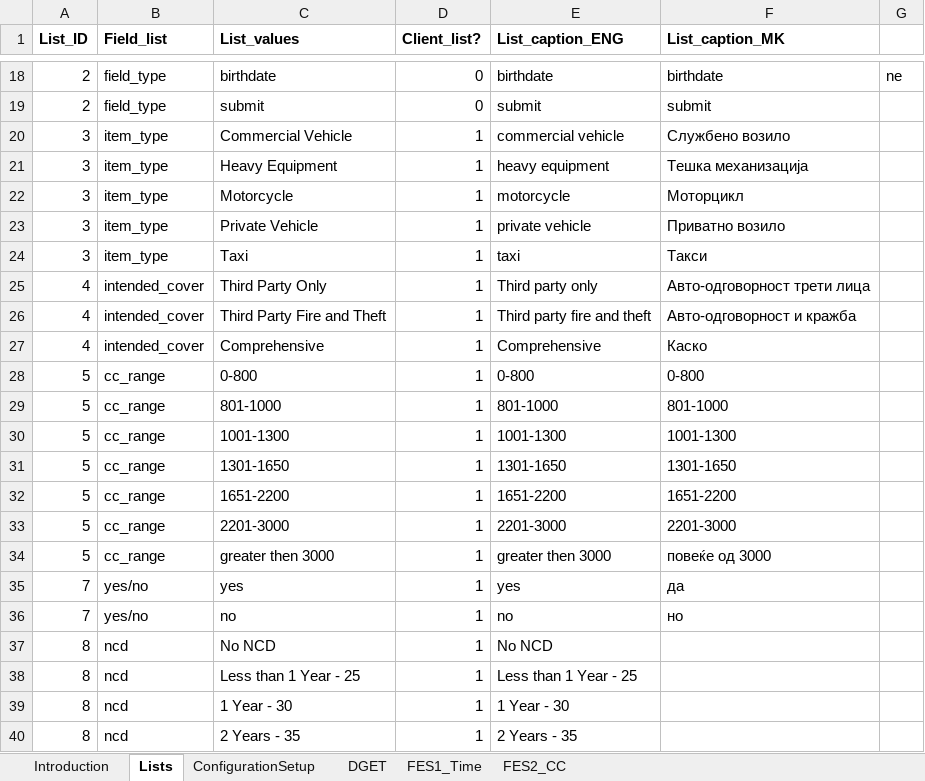
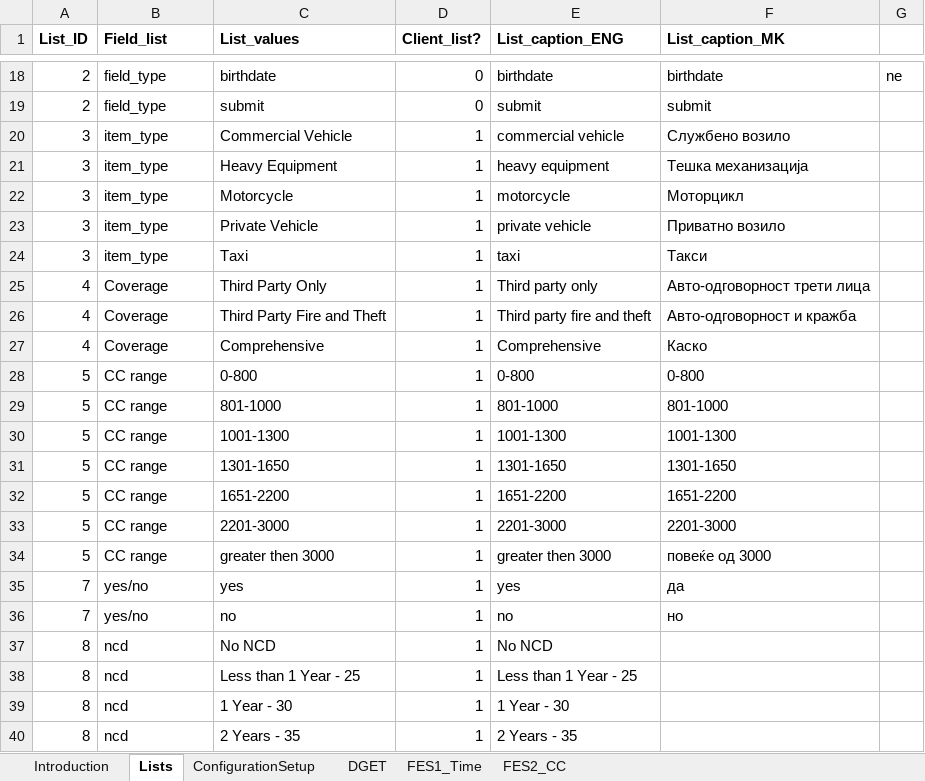
Before and after one commit to angelaspirkoska/Insured-Traveling-Presentation, an Excel workbook: Authentication.WEB/ExcelConfig/config_file.xlsx, sheet Lists, drawn as a sheet; only a part is shown, gaps mark what is left out; values as stored, in another font and other column widths than the file's, no borders; conditional formats not drawn; the diff names each change by its address in the sheet, - before the commit and + after, or states it on an @@ line.

```diff
--- a/Authentication.WEB/ExcelConfig/config_file.xlsx (sheet Lists)
+++ b/Authentication.WEB/ExcelConfig/config_file.xlsx (sheet Lists)
-B25:B27 (Field_list): intended_cover
+B25:B27 (Field_list): Coverage
-B28:B34 (Field_list): cc_range
+B28:B34 (Field_list): CC range
```
Also changed, not shown: sheet DGET, sheet ConfigurationSetup.
